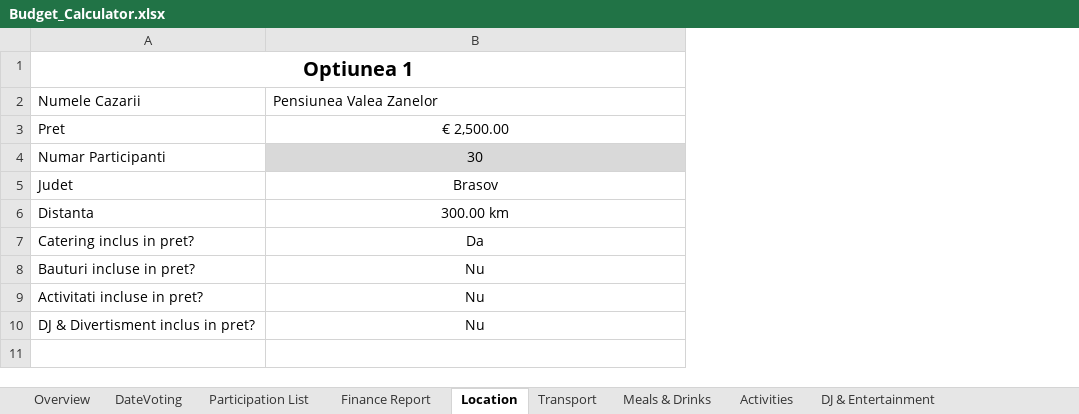
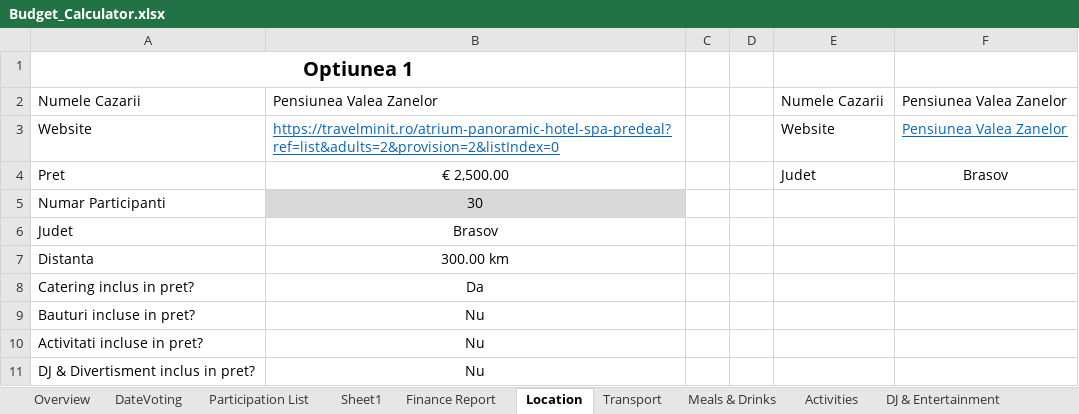
Before and after one commit to pigli965/Cabana_app, an Excel workbook: Event Organizer App/Algorithms/Budget_Calculator.xlsx, sheet Location, drawn as a sheet; values as stored, in another font and other column widths than the file's, no borders; addresses are those after the commit; the diff names each change by its address in the sheet, - before the commit and + after, or states it on an @@ line.

```diff
--- a/Event Organizer App/Algorithms/Budget_Calculator.xlsx (sheet Location)
+++ b/Event Organizer App/Algorithms/Budget_Calculator.xlsx (sheet Location)
+sheet tab: Sheet1
+column C, empty
+column D, empty
+column E, row 2: Numele Cazarii; row 4: Judet
+column F, row 2: Pensiunea Valea Zanelor; row 4: Brasov
+row 3: Website | https://travelminit.ro/atrium-panoramic-hotel-spa-predeal?ref=list&adults=2&provision=2&listIndex=0 |  |  | Website | Pensiunea Valea Zanelor
```
Also changed, not shown: sheet DateVoting, sheet Participation List, sheet Transport, formulas that keep their value, hidden cells, Cabin.xlsx, 12 other files.
